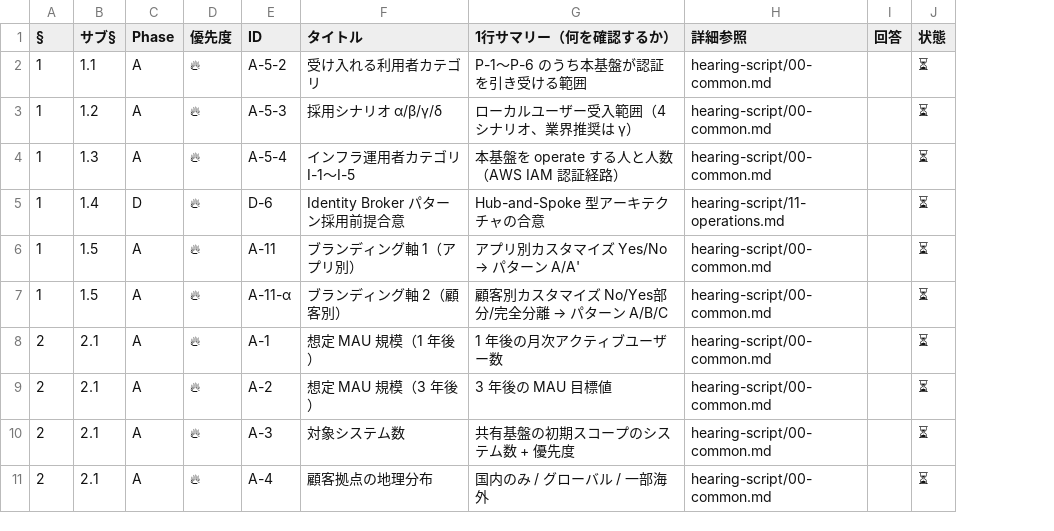
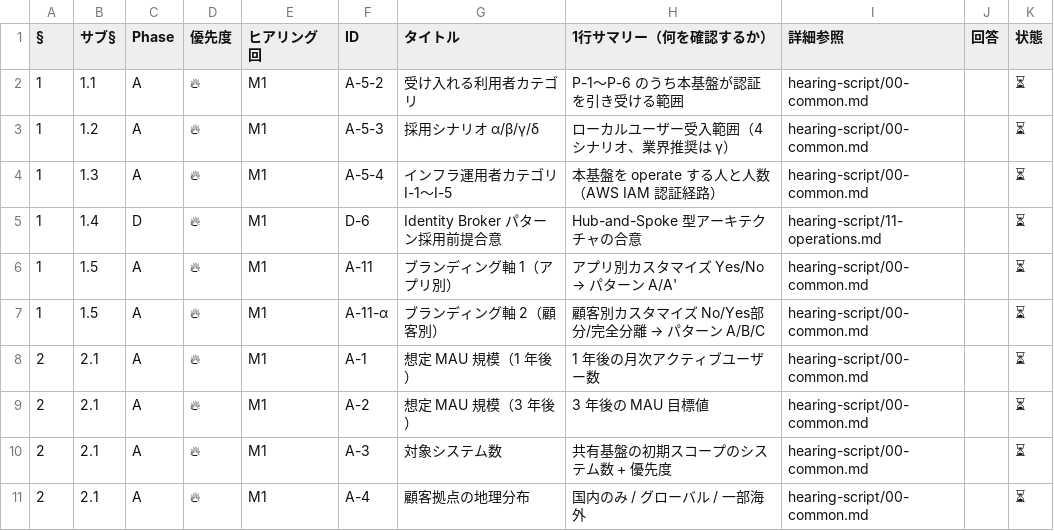
Before and after one commit to suepie/aws-atuh-poc, a TSV file: doc/requirements/hearing-checklist-excel-main.tsv, drawn as a sheet; only a part is shown; the diff names each change by its address in the sheet, - before the commit and + after, or states it on an @@ line.

```diff
--- a/doc/requirements/hearing-checklist-excel-main.tsv
+++ b/doc/requirements/hearing-checklist-excel-main.tsv
+column E (ヒアリング回), rows 2-11: all M1
```
Also changed, not shown: 2 other files.
